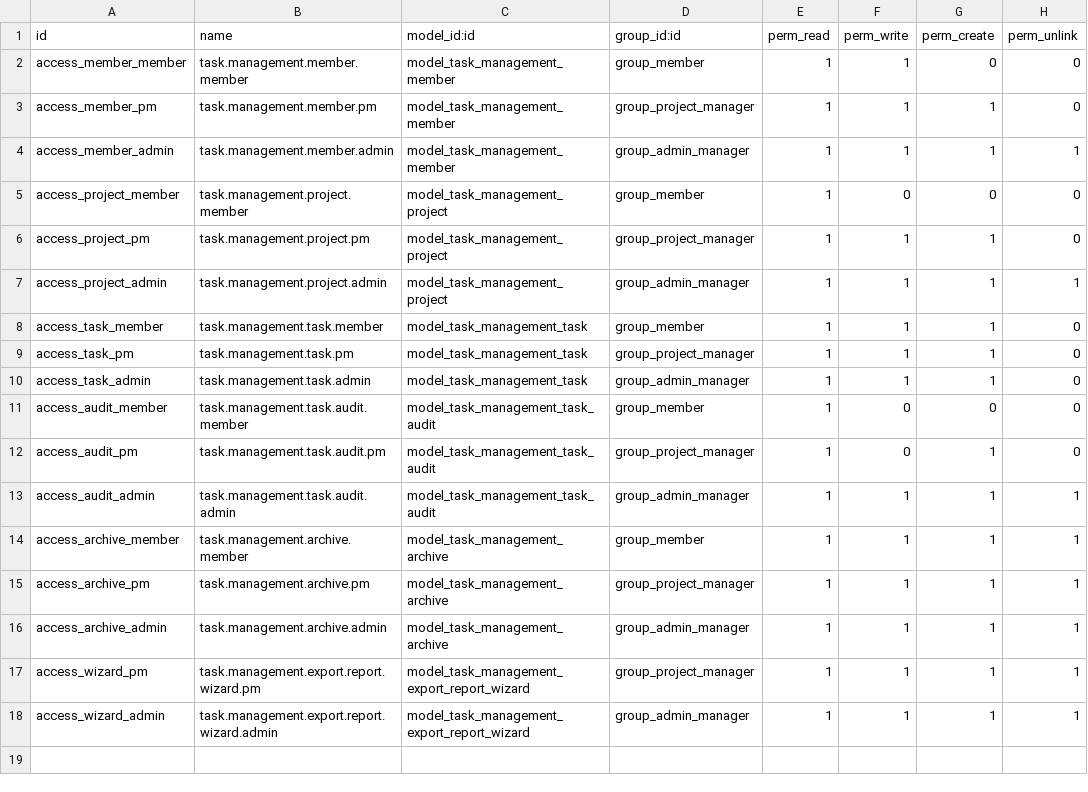
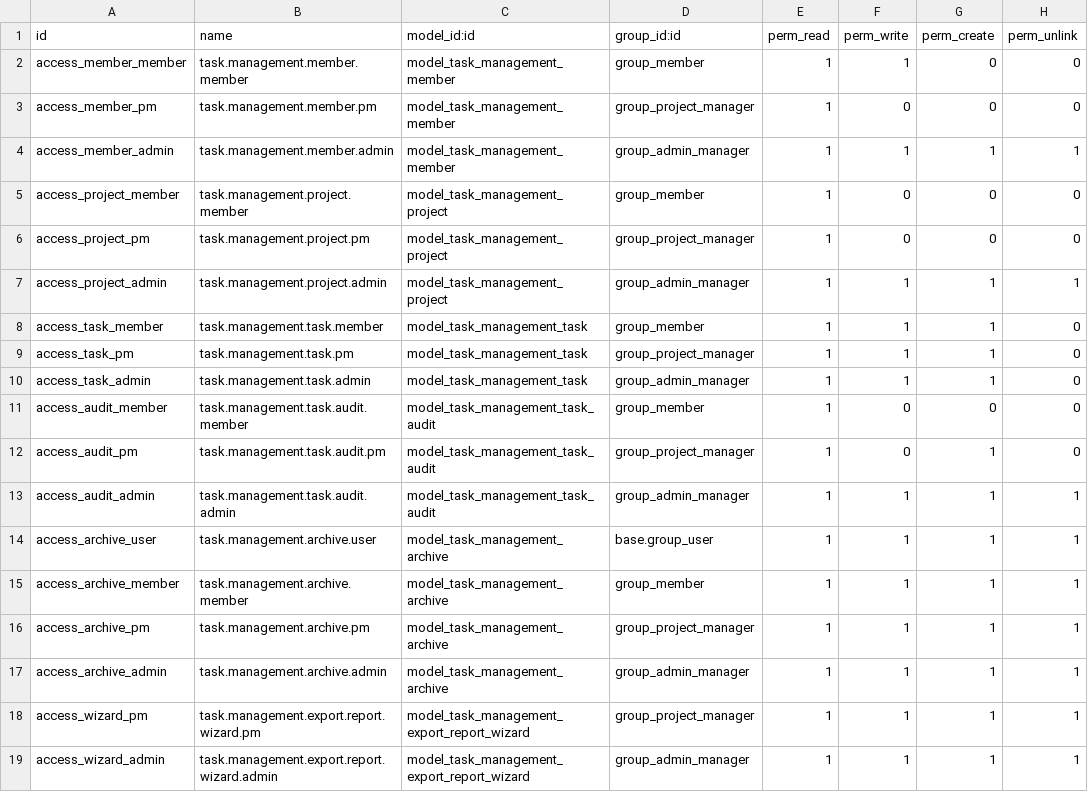
Before and after one commit to ahmedelrasheed/project_management_system-, a CSV file: custom_addons/task_project_management/security/ir.model.access.csv, drawn as a sheet.

```diff
--- a/custom_addons/task_project_management/security/ir.model.access.csv
+++ b/custom_addons/task_project_management/security/ir.model.access.csv
@@ -2,6 +2,6 @@ id,name,model_id:id,group_id:id,perm_read,perm_write,perm_create,perm_unlink
 access_member_member,task.management.member.member,model_task_management_member,group_member,1,1,0,0
-access_member_pm,task.management.member.pm,model_task_management_member,group_project_manager,1,1,1,0
+access_member_pm,task.management.member.pm,model_task_management_member,group_project_manager,1,0,0,0
 access_member_admin,task.management.member.admin,model_task_management_member,group_admin_manager,1,1,1,1
 access_project_member,task.management.project.member,model_task_management_project,group_member,1,0,0,0
-access_project_pm,task.management.project.pm,model_task_management_project,group_project_manager,1,1,1,0
+access_project_pm,task.management.project.pm,model_task_management_project,group_project_manager,1,0,0,0
 access_project_admin,task.management.project.admin,model_task_management_project,group_admin_manager,1,1,1,1
@@ -13,2 +13,3 @@ access_audit_pm,task.management.task.audit.pm,model_task_management_task_audit,g
 access_audit_admin,task.management.task.audit.admin,model_task_management_task_audit,group_admin_manager,1,1,1,1
+access_archive_user,task.management.archive.user,model_task_management_archive,base.group_user,1,1,1,1
 access_archive_member,task.management.archive.member,model_task_management_archive,group_member,1,1,1,1
```
Also changed, not shown: 16 other files.
